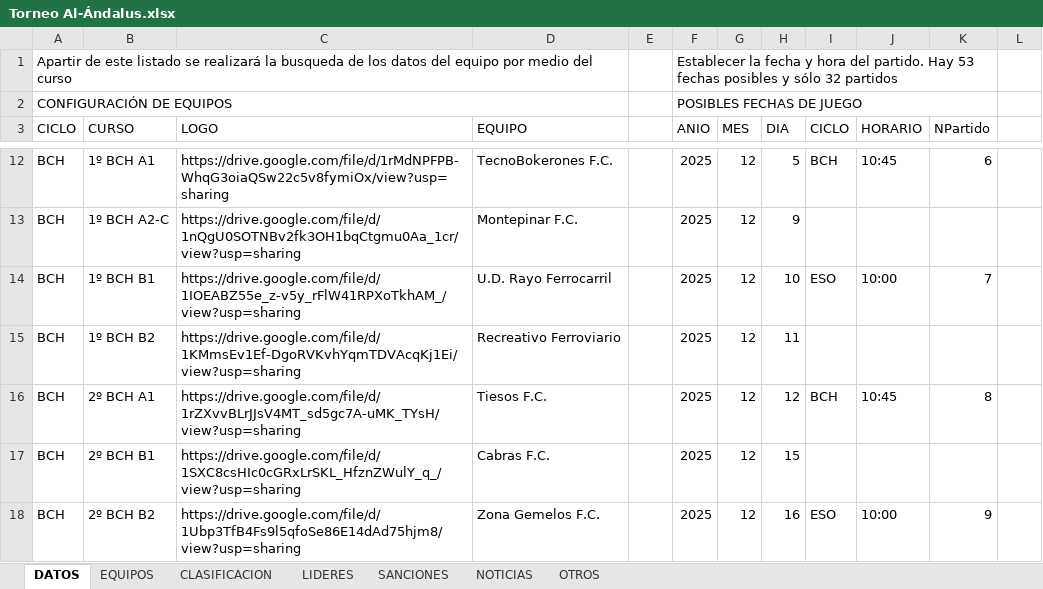
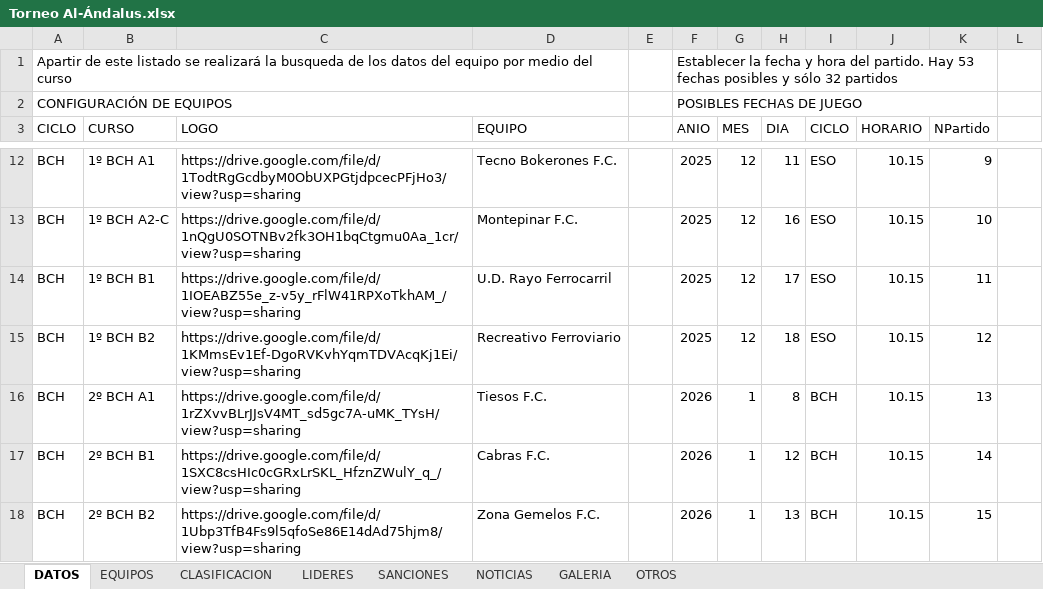
Before and after one commit to GerardoHMX/TorneoAl-Andalus, an Excel workbook: Torneo Al-Ándalus.xlsx, sheet DATOS, drawn as a sheet; only a part is shown, gaps mark what is left out; values as stored, in another font and other column widths than the file's, no cell formats; charts and pictures not drawn; the diff covers the shown part only; the diff names each change by its address in the sheet, - before the commit and + after, or states it on an @@ line.

```diff
--- a/Torneo Al-Ándalus.xlsx (sheet DATOS)
+++ b/Torneo Al-Ándalus.xlsx (sheet DATOS)
+sheet tab: GALERIA
-C12 (LOGO): https://drive.google.com/file/d/1rMdNPFPB-WhqG3oiaQSw22c5v8fymiOx/view?usp=sharing
+C12 (LOGO): https://drive.google.com/file/d/1TodtRgGcdbyM0ObUXPGtjdpcecPFjHo3/view?usp=sharing
-D12 (EQUIPO): TecnoBokerones F.C.
+D12 (EQUIPO): Tecno Bokerones F.C.
-H12 (DIA): 5
+H12 (DIA): 11
-I12 (CICLO): BCH
+I12 (CICLO): ESO
-J12 (HORARIO): 10:45
+J12 (HORARIO): 10.15
-K12 (NPartido): 6
+K12 (NPartido): 9
-H13 (DIA): 9
+H13 (DIA): 16
-I13 (CICLO): (empty)
+I13 (CICLO): ESO
-J13 (HORARIO): (empty)
+J13 (HORARIO): 10.15
-K13 (NPartido): (empty)
+K13 (NPartido): 10
-H14 (DIA): 10
+H14 (DIA): 17
-J14 (HORARIO): 10:00
+J14 (HORARIO): 10.15
-K14 (NPartido): 7
+K14 (NPartido): 11
-H15 (DIA): 11
+H15 (DIA): 18
-I15 (CICLO): (empty)
+I15 (CICLO): ESO
-J15 (HORARIO): (empty)
+J15 (HORARIO): 10.15
-K15 (NPartido): (empty)
+K15 (NPartido): 12
-F16:F18 (ANIO): 2025
+F16:F18 (ANIO): 2026
-G16:G18 (MES): 12
+G16:G18 (MES): 1
-H16 (DIA): 12
+H16 (DIA): 8
-J16 (HORARIO): 10:45
+J16 (HORARIO): 10.15
-K16 (NPartido): 8
+K16 (NPartido): 13
-H17 (DIA): 15
+H17 (DIA): 12
-I17 (CICLO): (empty)
+I17 (CICLO): BCH
-J17 (HORARIO): (empty)
+J17 (HORARIO): 10.15
-K17 (NPartido): (empty)
+K17 (NPartido): 14
-H18 (DIA): 16
+H18 (DIA): 13
-I18 (CICLO): ESO
+I18 (CICLO): BCH
-J18 (HORARIO): 10:00
+J18 (HORARIO): 10.15
-K18 (NPartido): 9
+K18 (NPartido): 15
```
Also changed, not shown: 22 added rows, 22 removed rows and 57 edited cells elsewhere in this sheet, sheet CLASIFICACION, sheet SANCIONES, sheet NOTICIAS, sheet LIDERES, sheet OTROS, sheet EQUIPOS, cell formats, formulas that keep their value, charts or pictures, 3 other files.
